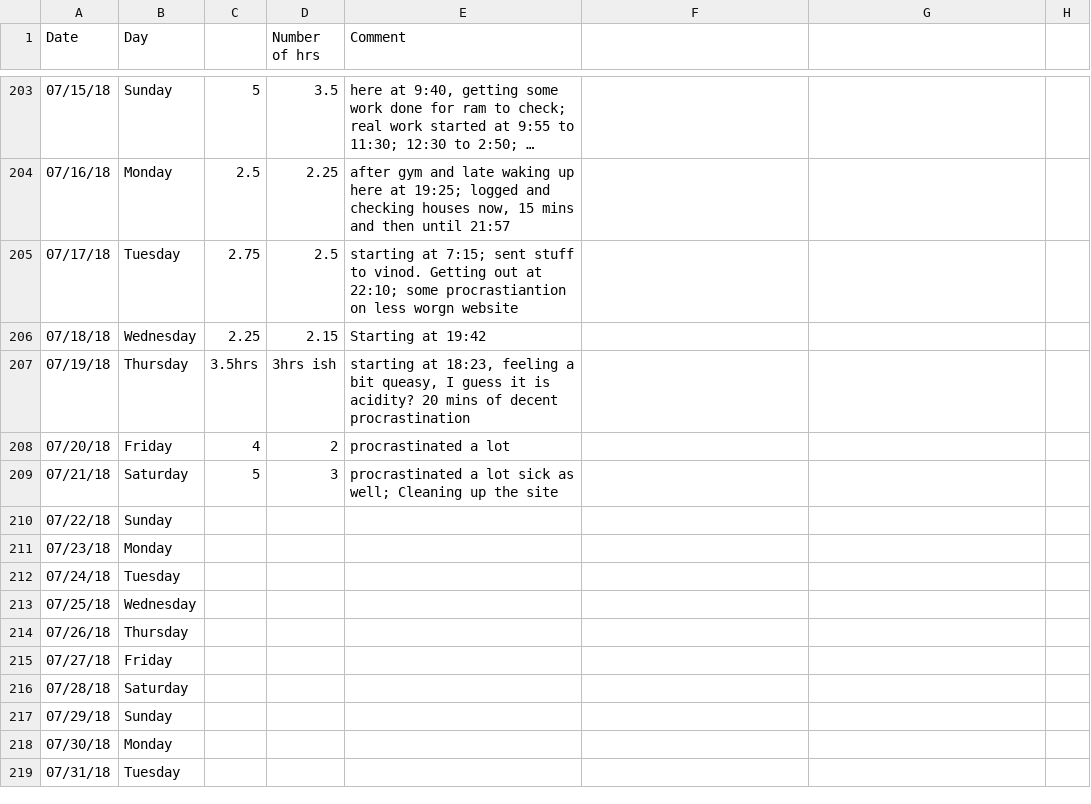
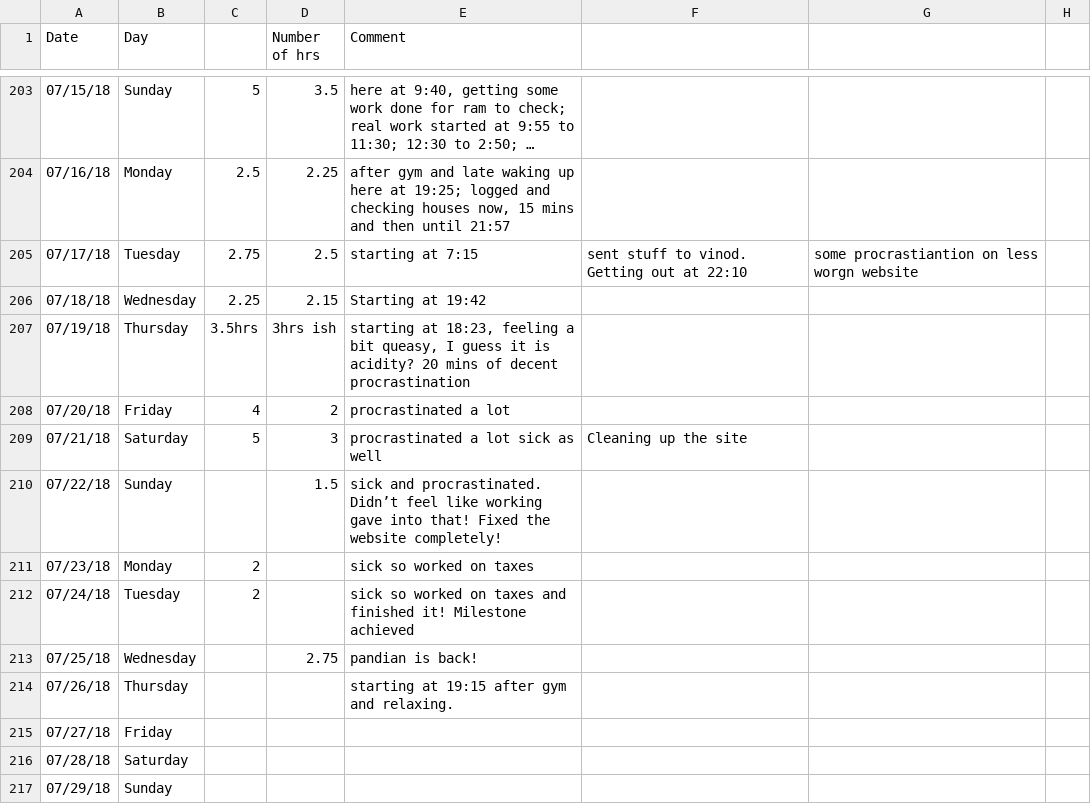
Before and after one commit to agent18/agent18.github.io, a CSV file: _posts/log/life-work.csv, drawn as a sheet; only a part is shown, gaps mark what is left out; the shorter side is filled out with more unchanged rows; long unchanged cells end in ….

```diff
--- a/_posts/log/life-work.csv
+++ b/_posts/log/life-work.csv
@@ -204,3 +204,3 @@ Date,Day,,Number of hrs,Comment,,,
 07/16/18,Monday,2.5,2.25,"after gym and late waking up here at 19:25; logged and checking houses now, 15 mins and then until 21:57",,,
-07/17/18,Tuesday,2.75,2.5,starting at 7:15; sent stuff to vinod. Getting out at 22:10; some procrastiantion on less worgn website,,,
+07/17/18,Tuesday,2.75,2.5,starting at 7:15, sent stuff to vinod. Getting out at 22:10, some procrastiantion on less worgn website,
 07/18/18,Wednesday,2.25,2.15,Starting at 19:42,,,
@@ -208,8 +208,8 @@ Date,Day,,Number of hrs,Comment,,,
 07/20/18,Friday,4,2,procrastinated a lot,,,
-07/21/18,Saturday,5,3,procrastinated a lot sick as well; Cleaning up the site,,,
-07/22/18,Sunday,,,,,,
-07/23/18,Monday,,,,,,
-07/24/18,Tuesday,,,,,,
-07/25/18,Wednesday,,,,,,
-07/26/18,Thursday,,,,,,
+07/21/18,Saturday,5,3,procrastinated a lot sick as well, Cleaning up the site,,
+07/22/18,Sunday,,1.5,sick and procrastinated. Didn’t feel like working gave into that! Fixed the website completely!,,,
+07/23/18,Monday,2,,sick so worked on taxes,,,
+07/24/18,Tuesday,2,,sick so worked on taxes and finished it! Milestone achieved,,,
+07/25/18,Wednesday,,2.75,pandian is back!,,,
+07/26/18,Thursday,,,starting at 19:15 after gym and relaxing.,,,
 07/27/18,Friday,,,,,,
```
Also changed, not shown: 5 other files.
